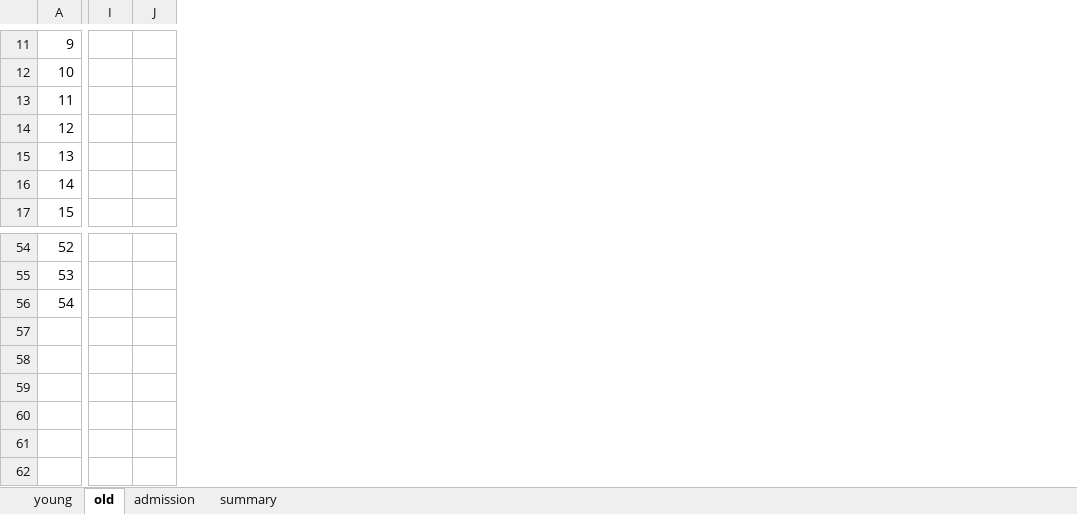
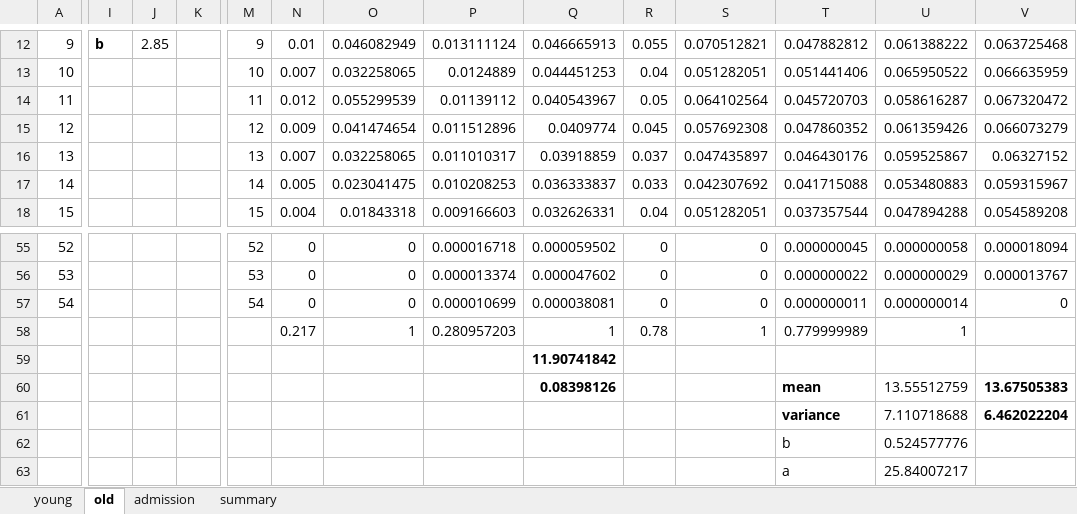
Before and after one commit to zuzancek/corona, an Excel workbook: SEIR_2_wave/data/calibration/hospital_rates.xlsx, sheet old, drawn as a sheet; only a part is shown, gaps mark what is left out; values as stored, in another font and other column widths than the file's, no borders; charts and pictures and table styles not drawn; addresses are those after the commit; rows hold the shown columns only; the diff covers the shown part only; the diff names each change by its address in the sheet, - before the commit and + after, or states it on an @@ line.

```diff
--- a/SEIR_2_wave/data/calibration/hospital_rates.xlsx (sheet old)
+++ b/SEIR_2_wave/data/calibration/hospital_rates.xlsx (sheet old)
+column K, empty
+column M, rows 12-18: 9 | 10 | 11 | 12 | 13 | 14 | 15; rows 55-57: 52 | 53 | 54
+column N, rows 12-18: 0.01 | 0.007 | 0.012 | 0.009 | 0.007 | 0.005 | 0.004; rows 55-58: 0 | 0 | 0 | 0.217
+column O, rows 12-18: 0.046082949 | 0.032258065 | 0.055299539 | 0.041474654 | 0.032258065 | 0.023041475 | 0.01843318; rows 55-58: 0 | 0 | 0 | 1
+column P, rows 12-18: 0.013111124 | 0.0124889 | 0.01139112 | 0.011512896 | 0.011010317 | 0.010208253 | 0.009166603; rows 55-58: 0.000016718 | 0.000013374 | 0.000010699 | 0.280957203
+column Q, rows 12-18: 0.046665913 | 0.044451253 | 0.040543967 | 0.0409774 | 0.03918859 | 0.036333837 | 0.032626331; rows 55-59: 0.000059502 | 0.000047602 | 0.000038081 | 1 | 11.90741842
+column R, rows 12-18: 0.055 | 0.04 | 0.05 | 0.045 | 0.037 | 0.033 | 0.04; rows 55-58: 0 | 0 | 0 | 0.78
+column S, rows 12-18: 0.070512821 | 0.051282051 | 0.064102564 | 0.057692308 | 0.047435897 | 0.042307692 | 0.051282051; rows 55-58: 0 | 0 | 0 | 1
+column T, rows 12-18: 0.047882812 | 0.051441406 | 0.045720703 | 0.047860352 | 0.046430176 | 0.041715088 | 0.037357544; rows 55-58: 0.000000045 | 0.000000022 | 0.000000011 | 0.779999989
+column U, rows 12-18: 0.061388222 | 0.065950522 | 0.058616287 | 0.061359426 | 0.059525867 | 0.053480883 | 0.047894288; rows 55-58: 0.000000058 | 0.000000029 | 0.000000014 | 1
+column V, rows 12-18: 0.063725468 | 0.066635959 | 0.067320472 | 0.066073279 | 0.06327152 | 0.059315967 | 0.054589208; rows 55-57: 0.000018094 | 0.000013767 | 0
-I12: (empty)
+I12: b
-J12: (empty)
+J12: 2.85
+row 60:  |  |  |  |  |  |  |  | 0.08398126 |  |  | mean | 13.55512759 | 13.67505383
+row 61:  |  |  |  |  |  |  |  |  |  |  | variance | 7.110718688 | 6.462022204
+row 62:  |  |  |  |  |  |  |  |  |  |  | b | 0.524577776
+row 63:  |  |  |  |  |  |  |  |  |  |  | a | 25.84007217
```
Also changed, not shown: 1 added row, 1 added column and 18 edited cells elsewhere in this sheet, sheet young, sheet admission, formulas that keep their value, charts or pictures, SEIR_2_wave/papers/IS_COVID19_hospitalizace01_CR_trend_20201025_0501.xlsx.
